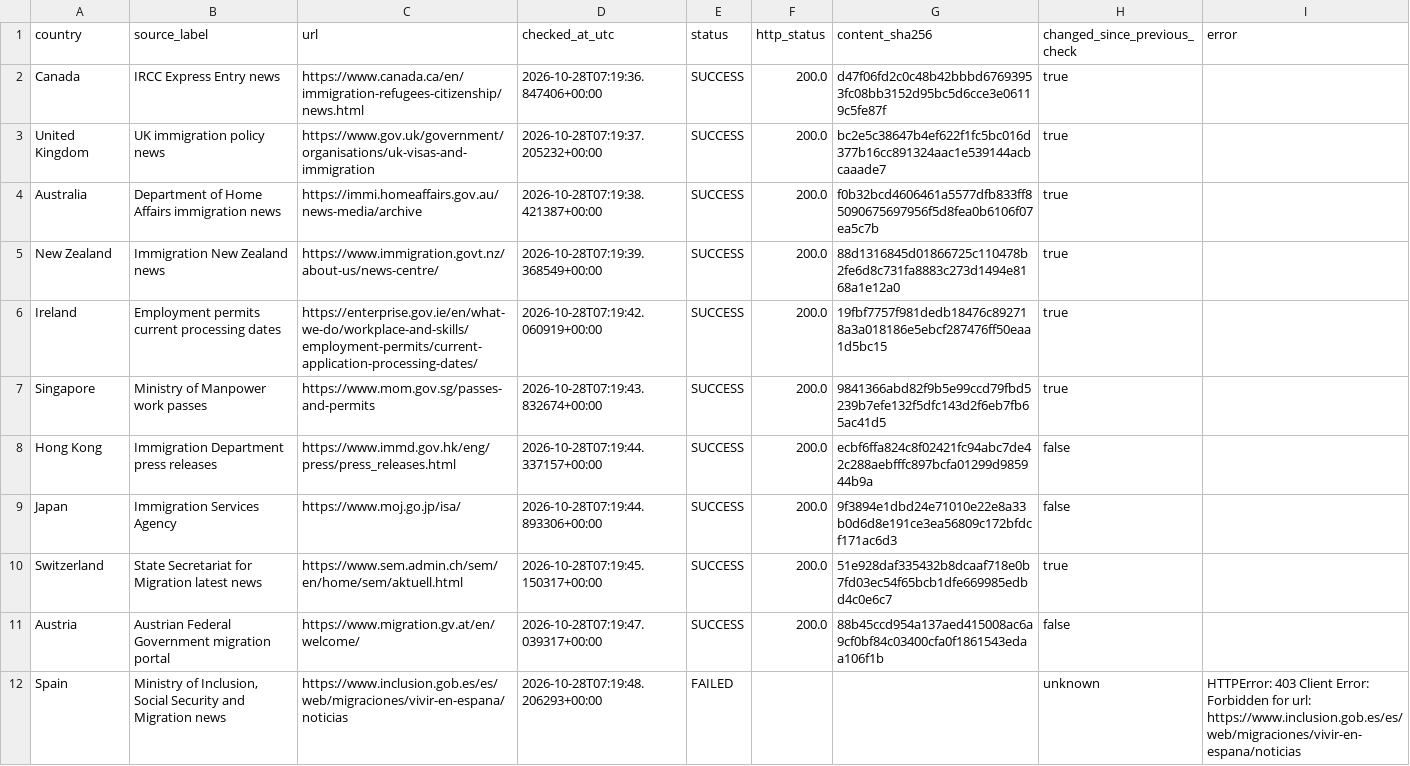
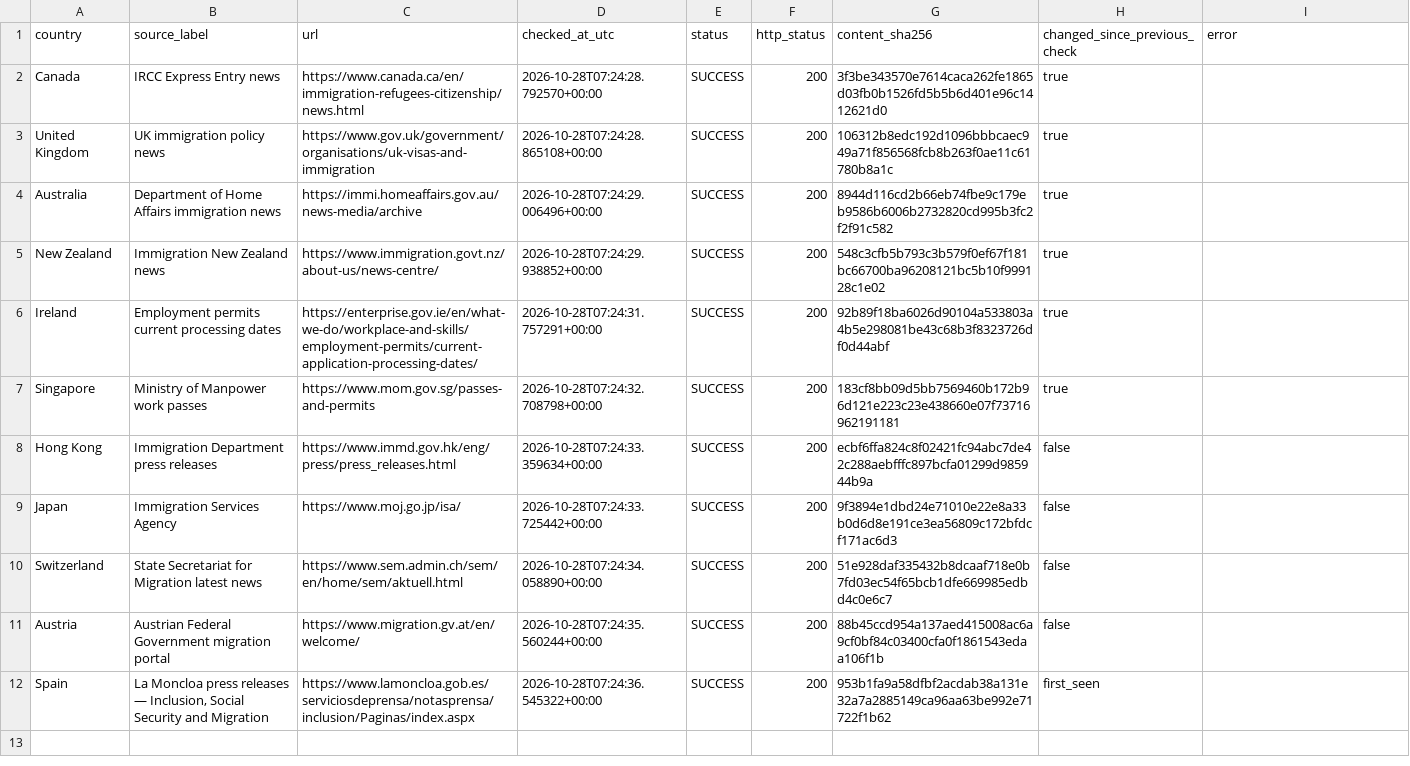
Before and after one commit to schnozenstein/eom-migration-model, a CSV file: metadata/policy_page_watch_status.csv, drawn as a sheet.

```diff
--- a/metadata/policy_page_watch_status.csv
+++ b/metadata/policy_page_watch_status.csv
@@ -1,12 +1,12 @@
 country,source_label,url,checked_at_utc,status,http_status,content_sha256,changed_since_previous_check,error
-Canada,IRCC Express Entry news,https://www.canada.ca/en/immigration-refugees-citizenship/news.html,2026-10-28T07:19:36.847406+00:00,SUCCESS,200.0,d47f06fd2c0c48b42bbbd67693953fc08bb3152d95bc5d6cce3e06119c5fe87f,true,
-United Kingdom,UK immigration policy news,https://www.gov.uk/government/organisations/uk-visas-and-immigration,2026-10-28T07:19:37.205232+00:00,SUCCESS,200.0,bc2e5c38647b4ef622f1fc5bc016d377b16cc891324aac1e539144acbcaaade7,true,
-Australia,Department of Home Affairs immigration news,https://immi.homeaffairs.gov.au/news-media/archive,2026-10-28T07:19:38.421387+00:00,SUCCESS,200.0,f0b32bcd4606461a5577dfb833ff85090675697956f5d8fea0b6106f07ea5c7b,true,
-New Zealand,Immigration New Zealand news,https://www.immigration.govt.nz/about-us/news-centre/,2026-10-28T07:19:39.368549+00:00,SUCCESS,200.0,88d1316845d01866725c110478b2fe6d8c731fa8883c273d1494e8168a1e12a0,true,
-Ireland,Employment permits current processing dates,https://enterprise.gov.ie/en/what-we-do/workplace-and-skills/employment-permits/current-application-processing-dates/,2026-10-28T07:19:42.060919+00:00,SUCCESS,200.0,19fbf7757f981dedb18476c892718a3a018186e5ebcf287476ff50eaa1d5bc15,true,
-Singapore,Ministry of Manpower work passes,https://www.mom.gov.sg/passes-and-permits,2026-10-28T07:19:43.832674+00:00,SUCCESS,200.0,9841366abd82f9b5e99ccd79fbd5239b7efe132f5dfc143d2f6eb7fb65ac41d5,true,
-Hong Kong,Immigration Department press releases,https://www.immd.gov.hk/eng/press/press_releases.html,2026-10-28T07:19:44.337157+00:00,SUCCESS,200.0,ecbf6ffa824c8f02421fc94abc7de42c288aebfffc897bcfa01299d985944b9a,false,
-Japan,Immigration Services Agency,https://www.moj.go.jp/isa/,2026-10-28T07:19:44.893306+00:00,SUCCESS,200.0,9f3894e1dbd24e71010e22e8a33b0d6d8e191ce3ea56809c172bfdcf171ac6d3,false,
-Switzerland,State Secretariat for Migration latest news,https://www.sem.admin.ch/sem/en/home/sem/aktuell.html,2026-10-28T07:19:45.150317+00:00,SUCCESS,200.0,51e928daf335432b8dcaaf718e0b7fd03ec54f65bcb1dfe669985edbd4c0e6c7,true,
-Austria,Austrian Federal Government migration portal,https://www.migration.gv.at/en/welcome/,2026-10-28T07:19:47.039317+00:00,SUCCESS,200.0,88b45ccd954a137aed415008ac6a9cf0bf84c03400cfa0f1861543edaa106f1b,false,
-Spain,"Ministry of Inclusion, Social Security and Migration news",https://www.inclusion.gob.es/es/web/migraciones/vivir-en-espana/noticias,2026-10-28T07:19:48.206293+00:00,FAILED,,,unknown,HTTPError: 403 Client Error: Forbidden for url: https://www.inclusion.gob.es/es/web/migraciones/vivir-en-espana/noticias
+Canada,IRCC Express Entry news,https://www.canada.ca/en/immigration-refugees-citizenship/news.html,2026-10-28T07:24:28.792570+00:00,SUCCESS,200,3f3be343570e7614caca262fe1865d03fb0b1526fd5b5b6d401e96c1412621d0,true,
+United Kingdom,UK immigration policy news,https://www.gov.uk/government/organisations/uk-visas-and-immigration,2026-10-28T07:24:28.865108+00:00,SUCCESS,200,106312b8edc192d1096bbbcaec949a71f856568fcb8b263f0ae11c61780b8a1c,true,
+Australia,Department of Home Affairs immigration news,https://immi.homeaffairs.gov.au/news-media/archive,2026-10-28T07:24:29.006496+00:00,SUCCESS,200,8944d116cd2b66eb74fbe9c179eb9586b6006b2732820cd995b3fc2f2f91c582,true,
+New Zealand,Immigration New Zealand news,https://www.immigration.govt.nz/about-us/news-centre/,2026-10-28T07:24:29.938852+00:00,SUCCESS,200,548c3cfb5b793c3b579f0ef67f181bc66700ba96208121bc5b10f999128c1e02,true,
+Ireland,Employment permits current processing dates,https://enterprise.gov.ie/en/what-we-do/workplace-and-skills/employment-permits/current-application-processing-dates/,2026-10-28T07:24:31.757291+00:00,SUCCESS,200,92b89f18ba6026d90104a533803a4b5e298081be43c68b3f8323726df0d44abf,true,
+Singapore,Ministry of Manpower work passes,https://www.mom.gov.sg/passes-and-permits,2026-10-28T07:24:32.708798+00:00,SUCCESS,200,183cf8bb09d5bb7569460b172b96d121e223c23e438660e07f73716962191181,true,
+Hong Kong,Immigration Department press releases,https://www.immd.gov.hk/eng/press/press_releases.html,2026-10-28T07:24:33.359634+00:00,SUCCESS,200,ecbf6ffa824c8f02421fc94abc7de42c288aebfffc897bcfa01299d985944b9a,false,
+Japan,Immigration Services Agency,https://www.moj.go.jp/isa/,2026-10-28T07:24:33.725442+00:00,SUCCESS,200,9f3894e1dbd24e71010e22e8a33b0d6d8e191ce3ea56809c172bfdcf171ac6d3,false,
+Switzerland,State Secretariat for Migration latest news,https://www.sem.admin.ch/sem/en/home/sem/aktuell.html,2026-10-28T07:24:34.058890+00:00,SUCCESS,200,51e928daf335432b8dcaaf718e0b7fd03ec54f65bcb1dfe669985edbd4c0e6c7,false,
+Austria,Austrian Federal Government migration portal,https://www.migration.gv.at/en/welcome/,2026-10-28T07:24:35.560244+00:00,SUCCESS,200,88b45ccd954a137aed415008ac6a9cf0bf84c03400cfa0f1861543edaa106f1b,false,
+Spain,"La Moncloa press releases — Inclusion, Social Security and Migration",https://www.lamoncloa.gob.es/serviciosdeprensa/notasprensa/inclusion/Paginas/index.aspx,2026-10-28T07:24:36.545322+00:00,SUCCESS,200,953b1fa9a58dfbf2acdab38a131e32a7a2885149ca96aa63be992e71722f1b62,first_seen,
```
Also changed, not shown: data/geographical_uncertainty_inputs.csv, data/geopolitical_uncertainty_inputs.csv, 30 other files.
